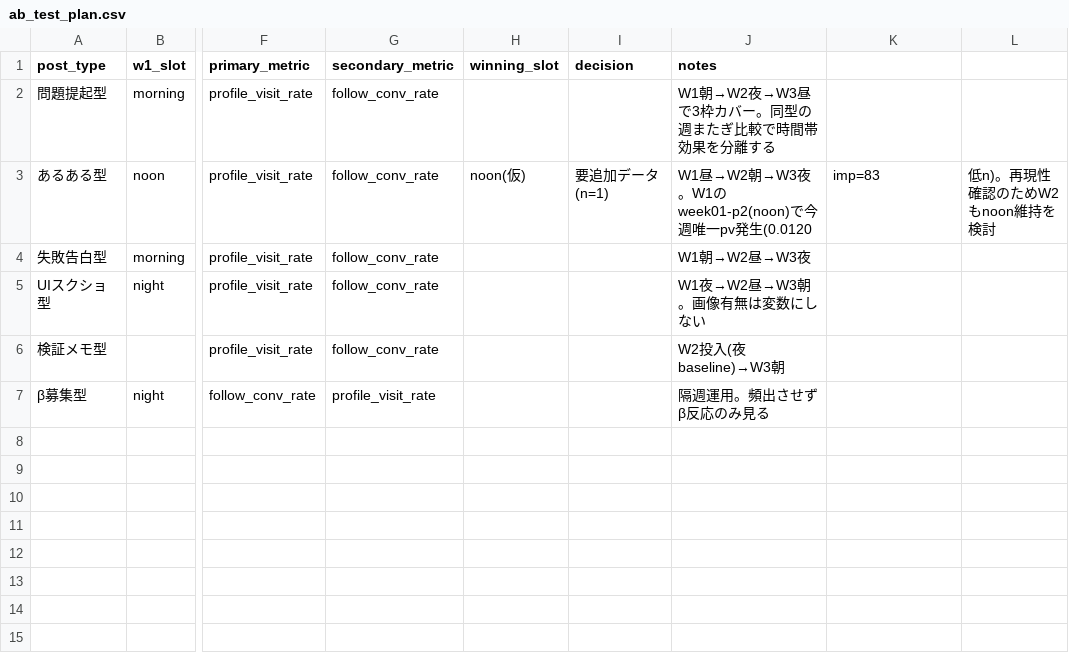
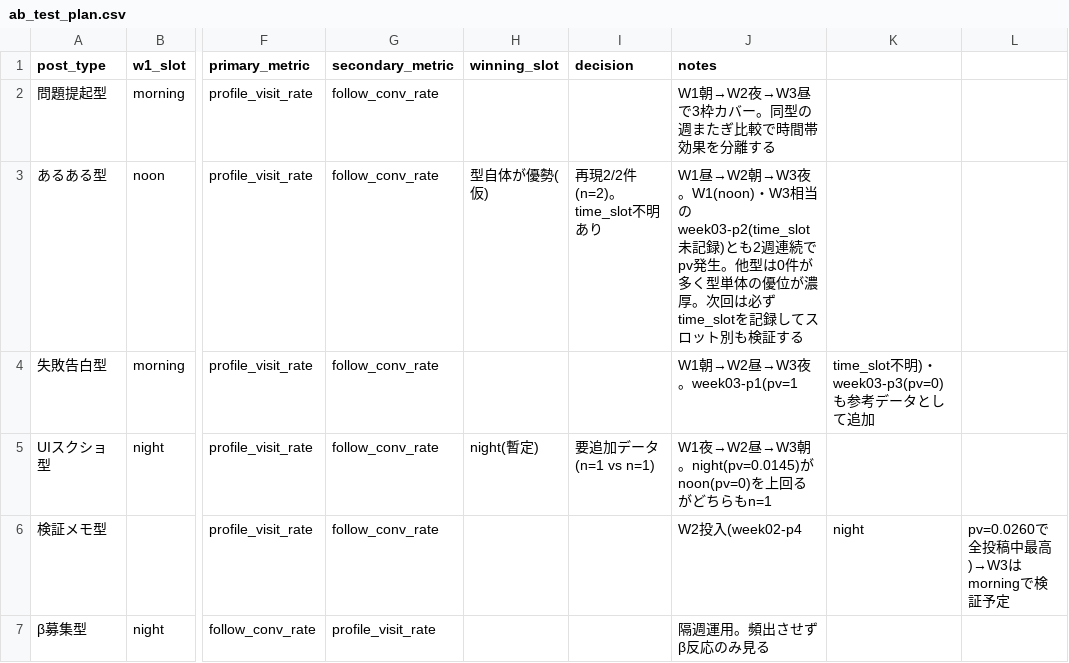
Before and after one commit to komatsu-dev-jp/-x-content-ops, a CSV file: data/ab_test_plan.csv, drawn as a sheet; only a part is shown, gaps mark what is left out; the diff names each change by its address in the sheet, - before the commit and + after, or states it on an @@ line.

```diff
--- a/data/ab_test_plan.csv
+++ b/data/ab_test_plan.csv
-H3 (winning_slot): noon(仮)
+H3 (winning_slot): 型自体が優勢(仮)
-I3 (decision): 要追加データ(n=1)
+I3 (decision): 再現2/2件(n=2)。time_slot不明あり
-J3 (notes): …朝→W3夜。W1のweek01-p2(noon)で今週唯一pv発生(0.0120
+J3 (notes): …朝→W3夜。W1(noon)・W3相当のweek03-p2(time_slot未記録)とも2週連続でpv発生。他型は0件が多く型単体の優位が濃厚。次回は必ずtime_slotを記録してスロット別も検証する
-K3: imp=83
+K3: (empty)
-L3: 低n)。再現性確認のためW2もnoon維持を検討
+L3: (empty)
-J4 (notes): W1朝→W2昼→W3夜
+J4 (notes): W1朝→W2昼→W3夜。week03-p1(pv=1
-K4: (empty)
+K4: time_slot不明)・week03-p3(pv=0)も参考データとして追加
-H5 (winning_slot): (empty)
+H5 (winning_slot): night(暫定)
-I5 (decision): (empty)
+I5 (decision): 要追加データ(n=1 vs n=1)
-J5 (notes): W1夜→W2昼→W3朝。画像有無は変数にしない
+J5 (notes): W1夜→W2昼→W3朝。night(pv=0.0145)がnoon(pv=0)を上回るがどちらもn=1
-J6 (notes): W2投入(夜baseline)→W3朝
+J6 (notes): W2投入(week02-p4
-K6: (empty)
+K6: night
-L6: (empty)
+L6: pv=0.0260で全投稿中最高)→W3はmorningで検証予定
```
Also changed, not shown: data/post_log.csv, 1 other file.
